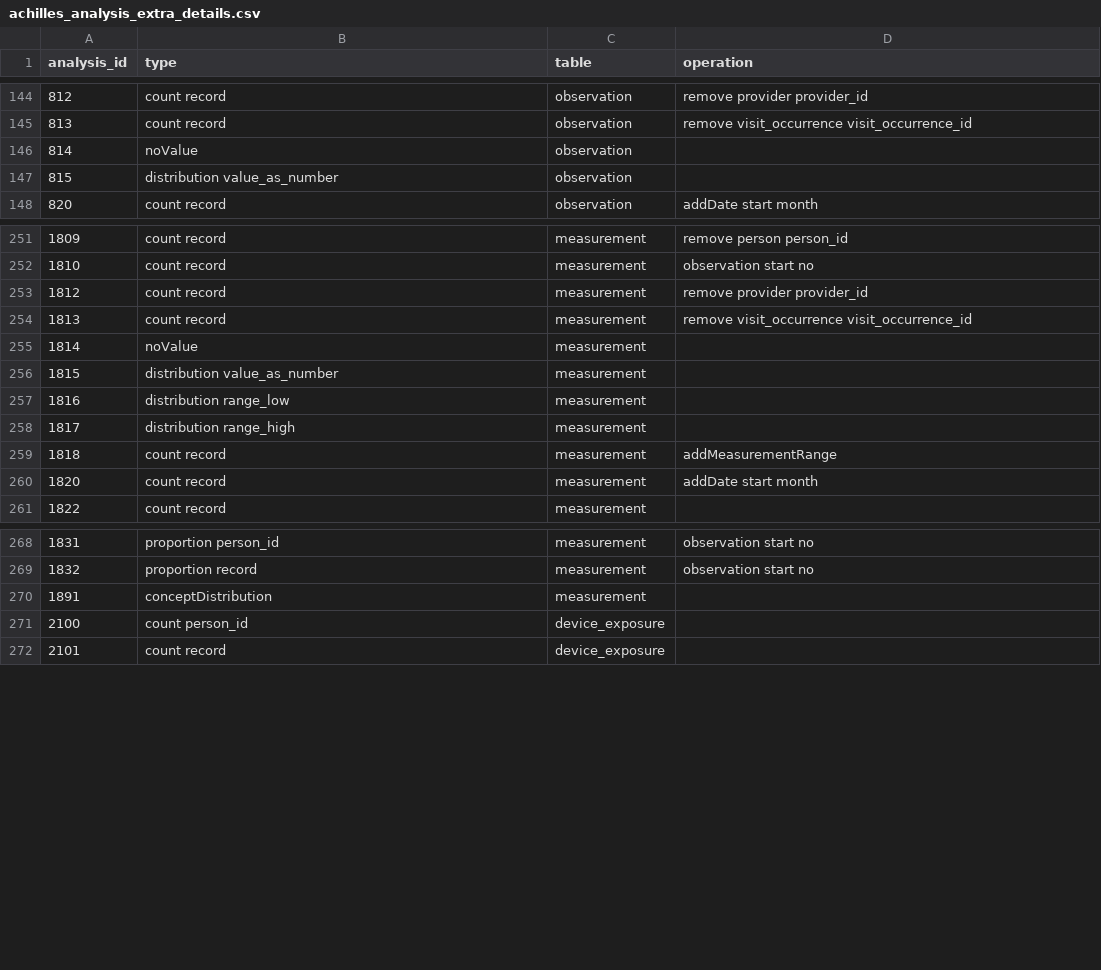
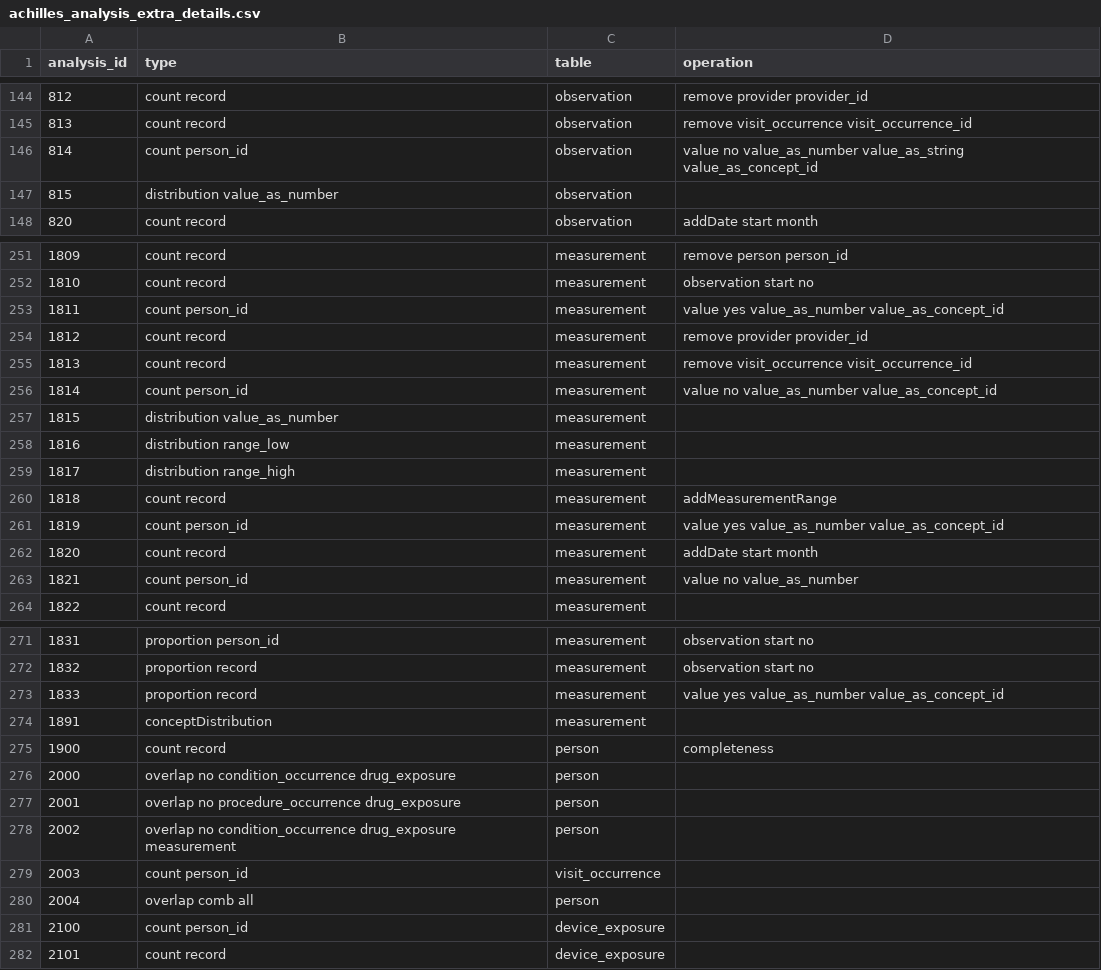
Before and after one commit to OHDSI/OmopConstructor, a CSV file: data-raw/achilles_analysis_extra_details.csv, drawn as a sheet; only a part is shown, gaps mark what is left out.

```diff
--- a/data-raw/achilles_analysis_extra_details.csv
+++ b/data-raw/achilles_analysis_extra_details.csv
@@ -145,3 +145,3 @@ analysis_id,type,table,operation
 813,count record,observation,remove visit_occurrence visit_occurrence_id
-814,noValue,observation,
+814,count person_id,observation,value no value_as_number value_as_string value_as_concept_id
 815,distribution value_as_number,observation,
@@ -252,5 +252,6 @@ analysis_id,type,table,operation
 1810,count record,measurement,observation start no
+1811,count person_id,measurement,value yes value_as_number value_as_concept_id
 1812,count record,measurement,remove provider provider_id
 1813,count record,measurement,remove visit_occurrence visit_occurrence_id
-1814,noValue,measurement,
+1814,count person_id,measurement,value no value_as_number value_as_concept_id
 1815,distribution value_as_number,measurement,
@@ -259,3 +260,5 @@ analysis_id,type,table,operation
 1818,count record,measurement,addMeasurementRange
+1819,count person_id,measurement,value yes value_as_number value_as_concept_id
 1820,count record,measurement,addDate start month
+1821,count person_id,measurement,value no value_as_number
 1822,count record,measurement,
@@ -269,3 +272,10 @@ analysis_id,type,table,operation
 1832,proportion record,measurement,observation start no
+1833,proportion record,measurement,value yes value_as_number value_as_concept_id
 1891,conceptDistribution,measurement,
+1900,count record,person,completeness
+2000,overlap no condition_occurrence drug_exposure,person,
+2001,overlap no procedure_occurrence drug_exposure,person,
+2002,overlap no condition_occurrence drug_exposure measurement,person,
+2003,count person_id,visit_occurrence,
+2004,overlap comb all,person,
 2100,count person_id,device_exposure,
```
Also changed, not shown: 2 other files.
